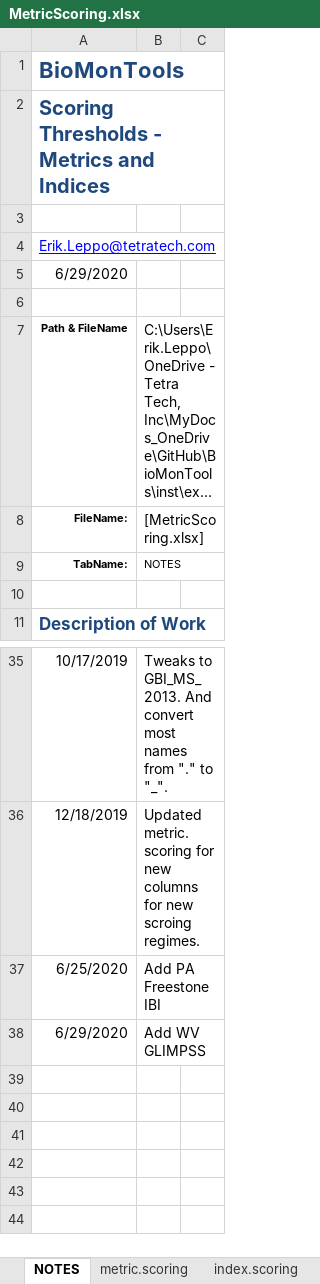
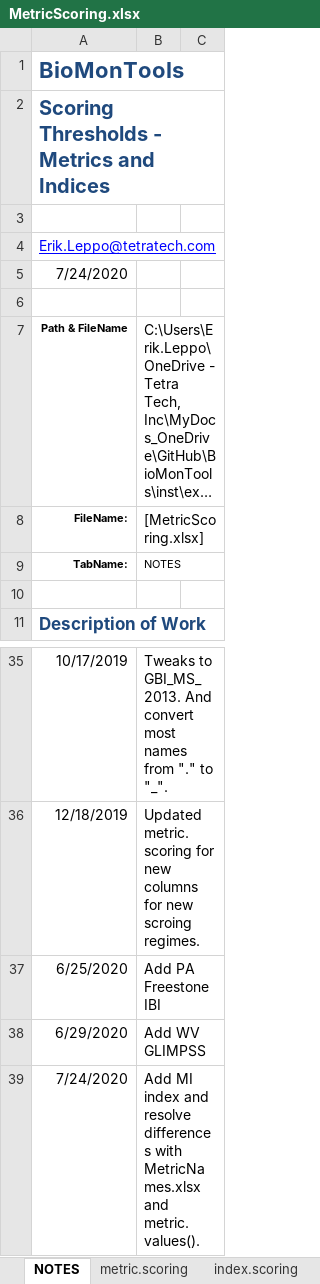
Before and after one commit to leppott/BioMonTools, an Excel workbook: inst/extdata/MetricScoring.xlsx, sheet NOTES, drawn as a sheet; only a part is shown, gaps mark what is left out; long unchanged cells end in …; values as stored, in another font and other column widths than the file's, no borders; table styles not drawn; the diff names each change by its address in the sheet, - before the commit and + after, or states it on an @@ line.

```diff
--- a/inst/extdata/MetricScoring.xlsx (sheet NOTES)
+++ b/inst/extdata/MetricScoring.xlsx (sheet NOTES)
-A5: 6/29/2020
+A5: 7/24/2020
+row 39: 7/24/2020 | Add MI index and resolve differences with MetricNames.xlsx and metric.values().
```
Also changed, not shown: sheet metric.scoring, sheet index.scoring, formulas that keep their value, hidden cells, inst/extdata/MetricNames.xlsx, 11 other files.
